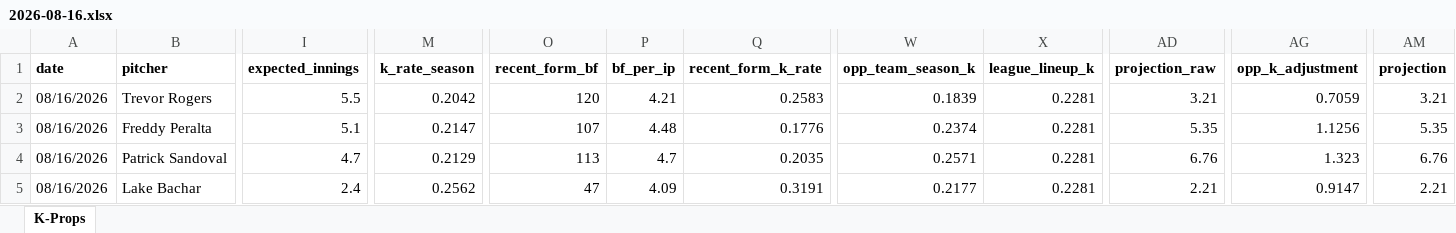
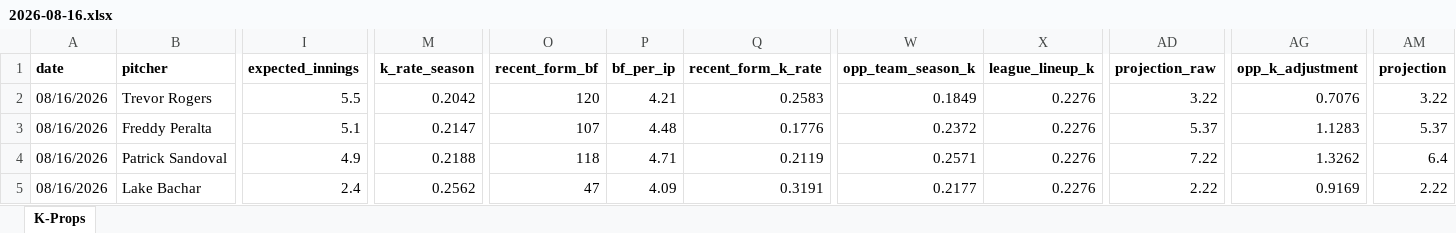
Before and after one commit to flychico/lydiaslab, an Excel workbook: data/k-props/2026-08-16.xlsx, sheet K-Props, drawn as a sheet; only a part is shown, gaps mark what is left out; values as stored, in another font and other column widths than the file's, no borders; the diff covers the shown part only; the diff names each change by its address in the sheet, - before the commit and + after, or states it on an @@ line.

```diff
--- a/data/k-props/2026-08-16.xlsx (sheet K-Props)
+++ b/data/k-props/2026-08-16.xlsx (sheet K-Props)
-W2 (opp_team_season_k): 0.1839
+W2 (opp_team_season_k): 0.1849
-X2:X5 (league_lineup_k): 0.2281
+X2:X5 (league_lineup_k): 0.2276
-AD2 (projection_raw): 3.21
+AD2 (projection_raw): 3.22
-AG2 (opp_k_adjustment): 0.7059
+AG2 (opp_k_adjustment): 0.7076
-AM2 (projection): 3.21
+AM2 (projection): 3.22
-W3 (opp_team_season_k): 0.2374
+W3 (opp_team_season_k): 0.2372
-AD3 (projection_raw): 5.35
+AD3 (projection_raw): 5.37
-AG3 (opp_k_adjustment): 1.1256
+AG3 (opp_k_adjustment): 1.1283
-AM3 (projection): 5.35
+AM3 (projection): 5.37
-I4 (expected_innings): 4.7
+I4 (expected_innings): 4.9
-M4 (k_rate_season): 0.2129
+M4 (k_rate_season): 0.2188
-O4 (recent_form_bf): 113
+O4 (recent_form_bf): 118
-P4 (bf_per_ip): 4.7
+P4 (bf_per_ip): 4.71
-Q4 (recent_form_k_rate): 0.2035
+Q4 (recent_form_k_rate): 0.2119
-AD4 (projection_raw): 6.76
+AD4 (projection_raw): 7.22
-AG4 (opp_k_adjustment): 1.323
+AG4 (opp_k_adjustment): 1.3262
-AM4 (projection): 6.76
+AM4 (projection): 6.4
-AD5 (projection_raw): 2.21
+AD5 (projection_raw): 2.22
-AG5 (opp_k_adjustment): 0.9147
+AG5 (opp_k_adjustment): 0.9169
-AM5 (projection): 2.21
+AM5 (projection): 2.22
```
Also changed, not shown: 1 added row, 1 removed row and 281 edited cells elsewhere in this sheet, 12 other files.
